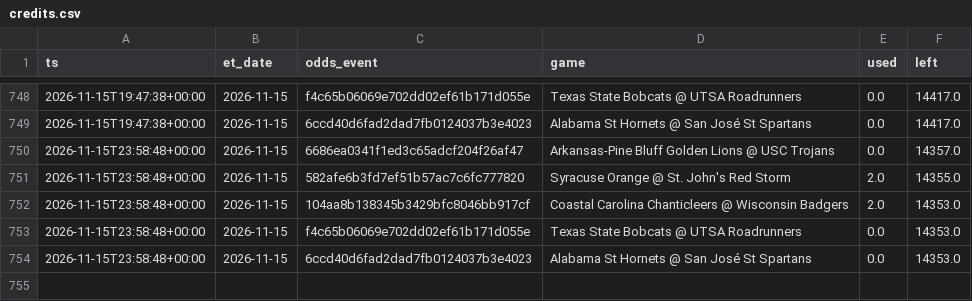
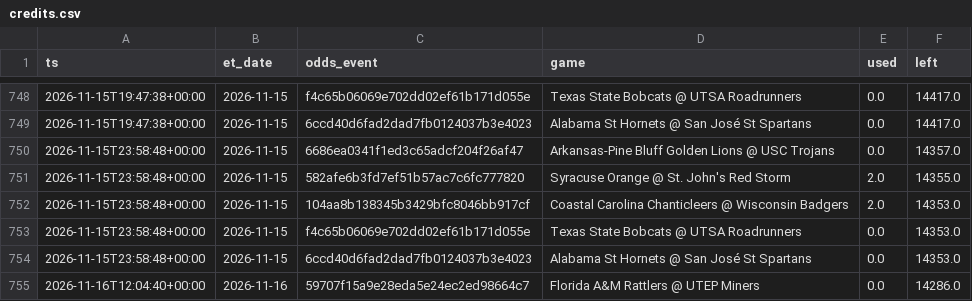
Before and after one commit to jlwin1995-alt/CBB, a CSV file: data/log/credits.csv, drawn as a sheet; only a part is shown, gaps mark what is left out; the diff names each change by its address in the sheet, - before the commit and + after, or states it on an @@ line.

```diff
--- a/data/log/credits.csv
+++ b/data/log/credits.csv
+row 755: 2026-11-16T12:04:40+00:00 | 2026-11-16 | 59707f15a9e28eda5e24ec2ed98664c7 | Florida A&M Rattlers @ UTEP Miners | 0.0 | 14286.0
```
Also changed, not shown: data/log/unmatched_events.csv, 4 other files.
